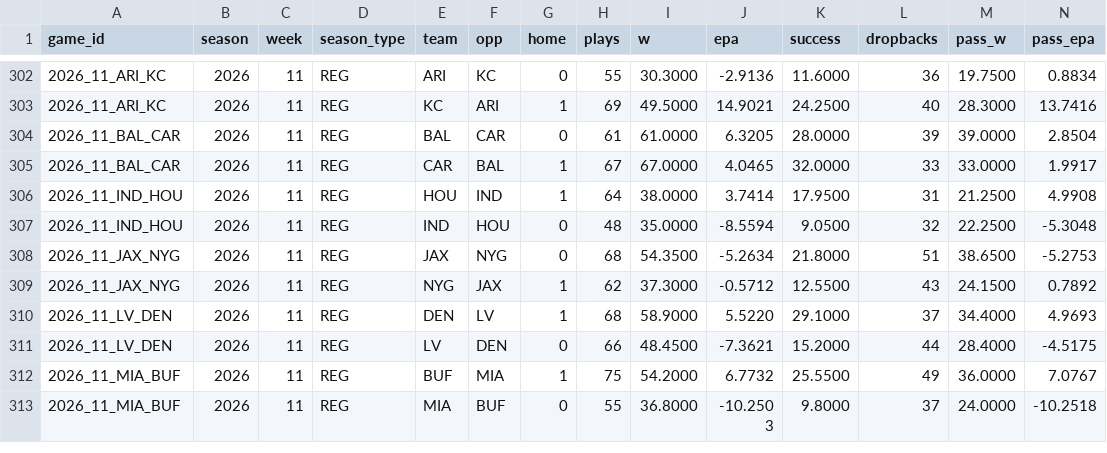
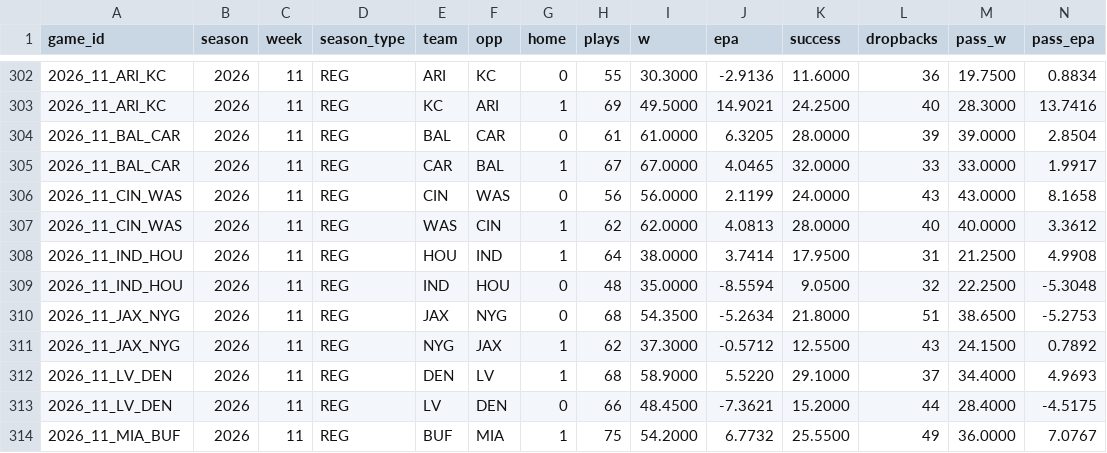
Before and after one commit to AramyJFerrent/AramyJFerrent, a CSV file: NFLScorePredictor/data/epa/2026_teams.csv, drawn as a sheet; only a part is shown, gaps mark what is left out; the shorter side is filled out with more unchanged rows; rows hold the shown columns only; the diff names each change by its address in the sheet, - before the commit and + after, or states it on an @@ line.

```diff
--- a/NFLScorePredictor/data/epa/2026_teams.csv
+++ b/NFLScorePredictor/data/epa/2026_teams.csv
+row 306: 2026_11_CIN_WAS | 2026 | 11 | REG | CIN | WAS | 0 | 56 | 56.0000 | 2.1199 | 24.0000 | 43 | 43.0000 | 8.1658
+row 307: 2026_11_CIN_WAS | 2026 | 11 | REG | WAS | CIN | 1 | 62 | 62.0000 | 4.0813 | 28.0000 | 40 | 40.0000 | 3.3612
```
Also changed, not shown: NFLScorePredictor/data/epa/2026_qbs.csv, NFLScorePredictor/predictions/log.csv, 4 other files.
